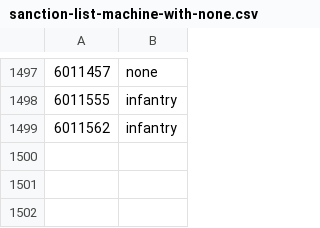
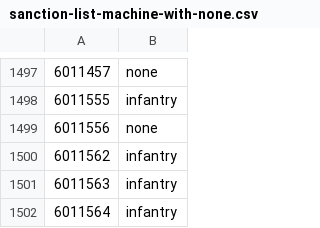
Before and after one commit to cooltrain7/Planetside-2-API-Tracker, a CSV file: Weapons/sanction-list-machine-with-none.csv, drawn as a sheet; only a part is shown, gaps mark what is left out.

Commit message:
Sanctions: Classify 9yr bundle items
Signed-off-by: Fred Kilbourn <fred@fredk.com>

```diff
--- a/Weapons/sanction-list-machine-with-none.csv
+++ b/Weapons/sanction-list-machine-with-none.csv
@@ -1498,2 +1498,5 @@
 6011555,infantry
+6011556,none
 6011562,infantry
+6011563,infantry
+6011564,infantry
```
Also changed, not shown: Weapons/sanction-list-machine.csv, Weapons/sanction-list.csv, 2 other files.
